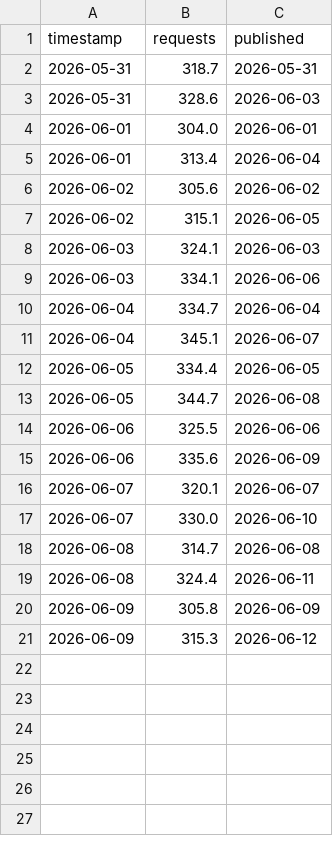
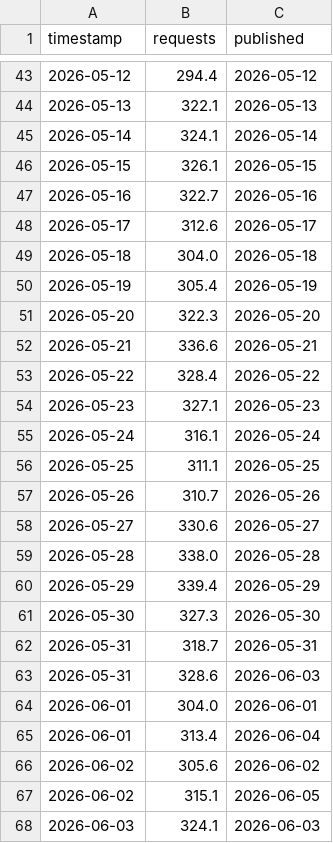
Before and after one commit to TensorLink-AI/Gnomon, a CSV file: examples/messy_requests_revisions.csv, drawn as a sheet; only a part is shown, gaps mark what is left out; the shorter side is filled out with more unchanged rows; the diff covers the shown part only.

```diff
--- a/examples/messy_requests_revisions.csv
+++ b/examples/messy_requests_revisions.csv
@@ -2 +43,20 @@ timestamp,requests,published
+2026-05-12,294.4,2026-05-12
+2026-05-13,322.1,2026-05-13
+2026-05-14,324.1,2026-05-14
+2026-05-15,326.1,2026-05-15
+2026-05-16,322.7,2026-05-16
+2026-05-17,312.6,2026-05-17
+2026-05-18,304.0,2026-05-18
+2026-05-19,305.4,2026-05-19
+2026-05-20,322.3,2026-05-20
+2026-05-21,336.6,2026-05-21
+2026-05-22,328.4,2026-05-22
+2026-05-23,327.1,2026-05-23
+2026-05-24,316.1,2026-05-24
+2026-05-25,311.1,2026-05-25
+2026-05-26,310.7,2026-05-26
+2026-05-27,330.6,2026-05-27
+2026-05-28,338.0,2026-05-28
+2026-05-29,339.4,2026-05-29
+2026-05-30,327.3,2026-05-30
 2026-05-31,318.7,2026-05-31
```
Also changed, not shown: 41 added rows elsewhere in this file, 8 other files.
